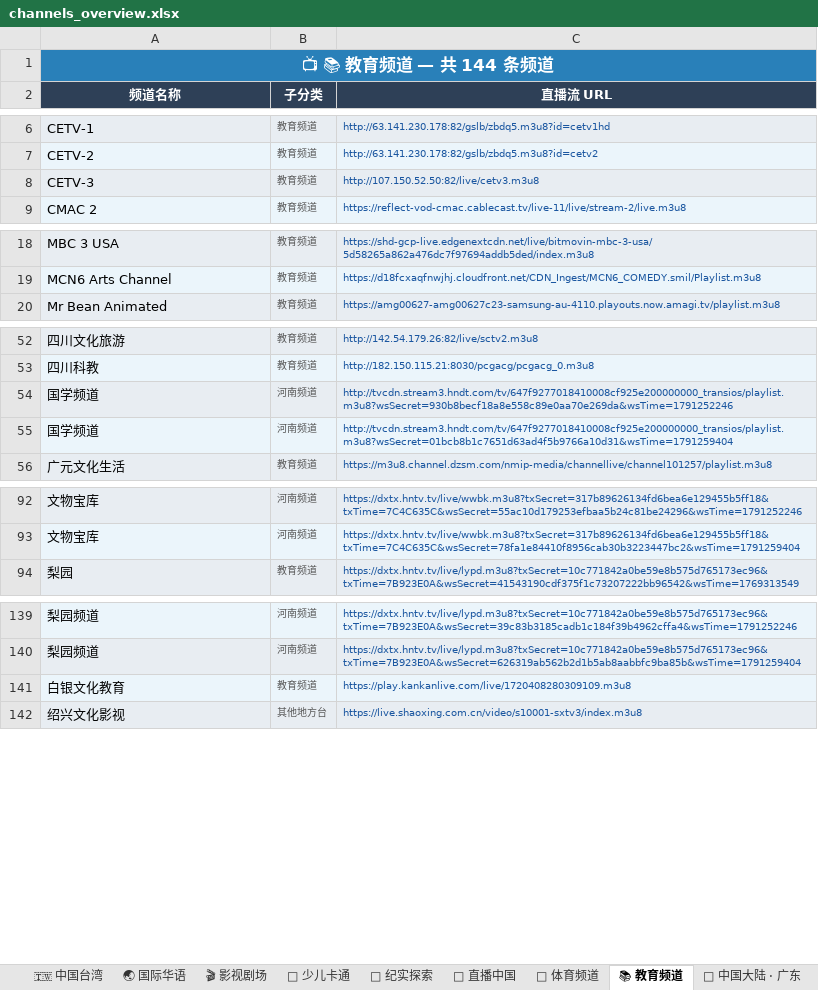
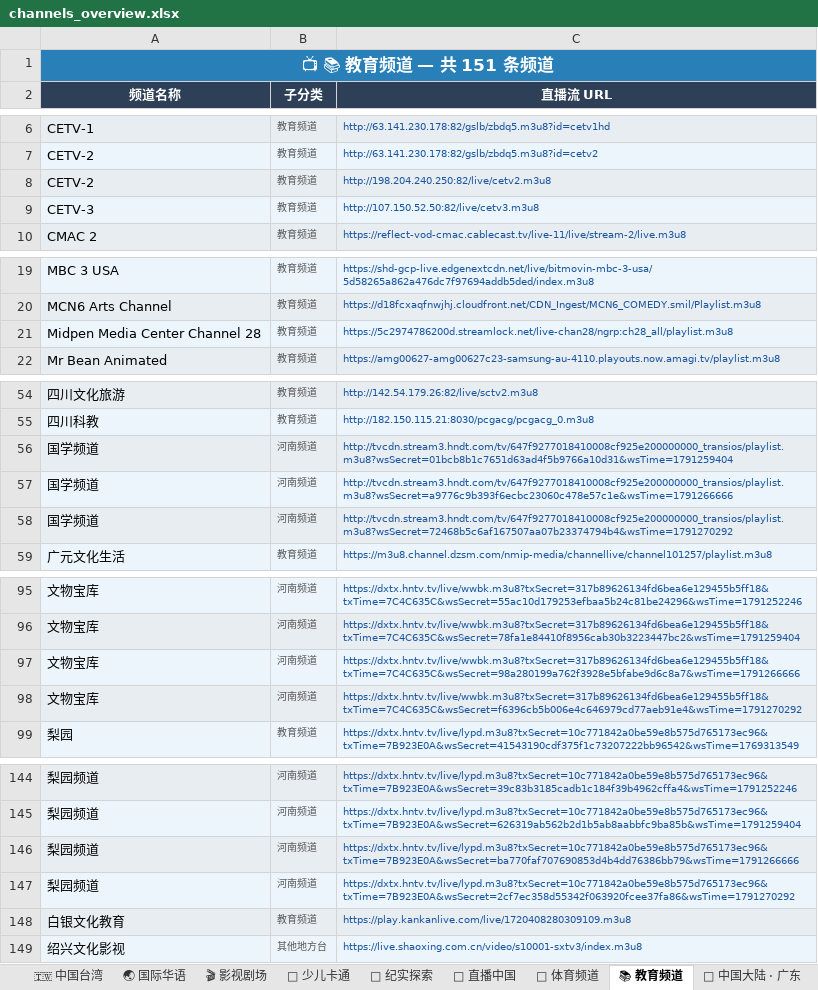
Before and after one commit to amazonjdshop/tv, an Excel workbook: channels_overview.xlsx, sheet 📚 教育频道, drawn as a sheet; only a part is shown, gaps mark what is left out; values as stored, in another font and other column widths than the file's, no borders; removed rows and columns are numbered as before the commit, all else as after; the diff names each change by its address in the sheet, - before the commit and + after, or states it on an @@ line.

Commit message:
Auto-update playlists [skip ci]

```diff
--- a/channels_overview.xlsx (sheet 📚 教育频道)
+++ b/channels_overview.xlsx (sheet 📚 教育频道)
-A1 (频道名称): 📺 📚 教育频道 — 共 144 条频道
+A1 (频道名称): 📺 📚 教育频道 — 共 151 条频道
+row 8: CETV-2 | 教育频道 | http://198.204.240.250:82/live/cetv2.m3u8
+row 21: Midpen Media Center Channel 28 | 教育频道 | https://5c2974786200d.streamlock.net/live-chan28/ngrp:ch28_all/playlist.m3u8
-row 54: 国学频道 | 河南频道 | http://tvcdn.stream3.hndt.com/tv/647f9277018410008cf925e200000000_transios/playlist.m3u8?wsSecret=930b8becf18a8e558c89e0aa70e269da&wsTime=1791252246
+row 57: 国学频道 | 河南频道 | http://tvcdn.stream3.hndt.com/tv/647f9277018410008cf925e200000000_transios/playlist.m3u8?wsSecret=a9776c9b393f6ecbc23060c478e57c1e&wsTime=1791266666
+row 58: 国学频道 | 河南频道 | http://tvcdn.stream3.hndt.com/tv/647f9277018410008cf925e200000000_transios/playlist.m3u8?wsSecret=72468b5c6af167507aa07b23374794b4&wsTime=1791270292
+row 97: 文物宝库 | 河南频道 | https://dxtx.hntv.tv/live/wwbk.m3u8?txSecret=317b89626134fd6bea6e129455b5ff18&txTime=7C4C635C&wsSecret=98a280199a762f3928e5bfabe9d6c8a7&wsTime=1791266666
+row 98: 文物宝库 | 河南频道 | https://dxtx.hntv.tv/live/wwbk.m3u8?txSecret=317b89626134fd6bea6e129455b5ff18&txTime=7C4C635C&wsSecret=f6396cb5b006e4c646979cd77aeb91e4&wsTime=1791270292
+row 146: 梨园频道 | 河南频道 | https://dxtx.hntv.tv/live/lypd.m3u8?txSecret=10c771842a0be59e8b575d765173ec96&txTime=7B923E0A&wsSecret=ba770faf707690853d4b4dd76386bb79&wsTime=1791266666
+row 147: 梨园频道 | 河南频道 | https://dxtx.hntv.tv/live/lypd.m3u8?txSecret=10c771842a0be59e8b575d765173ec96&txTime=7B923E0A&wsSecret=2cf7ec358d55342f063920fcee37fa86&wsTime=1791270292
```
Also changed, not shown: sheet 🌐 国际英文频道, sheet 📡 中国大陆 · 地方综合台, sheet 📡 中国大陆 · 浙江, sheet 🎬 影视剧场, sheet 🇭🇰 中国香港, sheet 📡 中国大陆 · 湖南, 11 more sheets, 7 other files.
